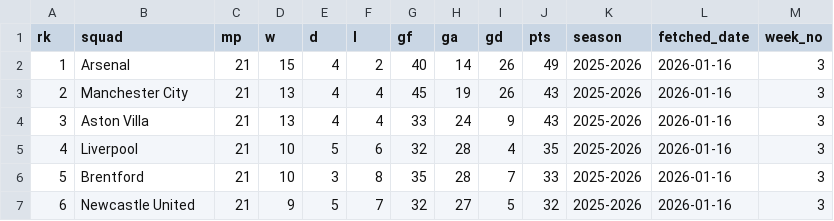
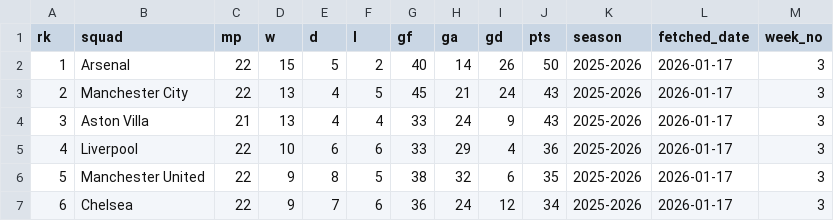
Before and after one commit to stiles/english-football-leagues, a CSV file: data/table/season_snapshots/epl_table_latest_year_2026_week_3.csv, drawn as a sheet; only a part is shown; the diff covers the shown part only.

```diff
--- a/data/table/season_snapshots/epl_table_latest_year_2026_week_3.csv
+++ b/data/table/season_snapshots/epl_table_latest_year_2026_week_3.csv
@@ -1,7 +1,7 @@
 rk,squad,mp,w,d,l,gf,ga,gd,pts,season,fetched_date,week_no
-1,Arsenal,21,15,4,2,40,14,26,49,2025-2026,2026-01-16,3
-2,Manchester City,21,13,4,4,45,19,26,43,2025-2026,2026-01-16,3
-3,Aston Villa,21,13,4,4,33,24,9,43,2025-2026,2026-01-16,3
-4,Liverpool,21,10,5,6,32,28,4,35,2025-2026,2026-01-16,3
-5,Brentford,21,10,3,8,35,28,7,33,2025-2026,2026-01-16,3
-6,Newcastle United,21,9,5,7,32,27,5,32,2025-2026,2026-01-16,3
+1,Arsenal,22,15,5,2,40,14,26,50,2025-2026,2026-01-17,3
+2,Manchester City,22,13,4,5,45,21,24,43,2025-2026,2026-01-17,3
+3,Aston Villa,21,13,4,4,33,24,9,43,2025-2026,2026-01-17,3
+4,Liverpool,22,10,6,6,33,29,4,36,2025-2026,2026-01-17,3
+5,Manchester United,22,9,8,5,38,32,6,35,2025-2026,2026-01-17,3
+6,Chelsea,22,9,7,6,36,24,12,34,2025-2026,2026-01-17,3
```
Also changed, not shown: 75 edited cells elsewhere in this file, 2 other files.
